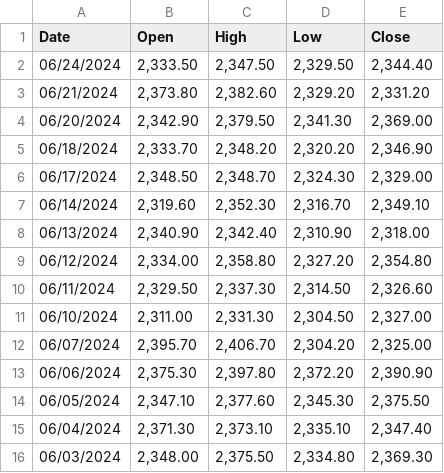
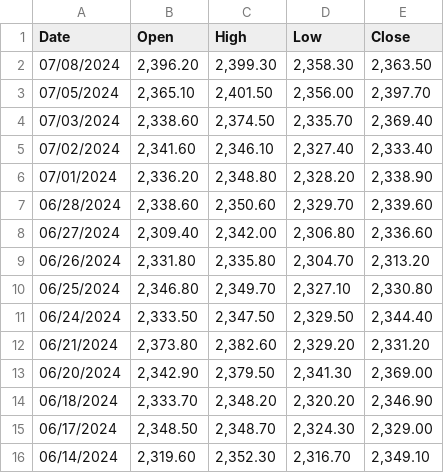
Before and after one commit to garrettkmoody/DerivativesTrader, a CSV file: HistoricalData/CommodityPrices/GoldPrices.csv, drawn as a sheet; only a part is shown; the shorter side is filled out with more unchanged rows; the diff names each change by its address in the sheet, - before the commit and + after, or states it on an @@ line.

```diff
--- a/HistoricalData/CommodityPrices/GoldPrices.csv
+++ b/HistoricalData/CommodityPrices/GoldPrices.csv
+row 2: 07/08/2024 | 2,396.20 | 2,399.30 | 2,358.30 | 2,363.50
+row 3: 07/05/2024 | 2,365.10 | 2,401.50 | 2,356.00 | 2,397.70
+row 4: 07/03/2024 | 2,338.60 | 2,374.50 | 2,335.70 | 2,369.40
+row 5: 07/02/2024 | 2,341.60 | 2,346.10 | 2,327.40 | 2,333.40
+row 6: 07/01/2024 | 2,336.20 | 2,348.80 | 2,328.20 | 2,338.90
+row 7: 06/28/2024 | 2,338.60 | 2,350.60 | 2,329.70 | 2,339.60
+row 8: 06/27/2024 | 2,309.40 | 2,342.00 | 2,306.80 | 2,336.60
+row 9: 06/26/2024 | 2,331.80 | 2,335.80 | 2,304.70 | 2,313.20
+row 10: 06/25/2024 | 2,346.80 | 2,349.70 | 2,327.10 | 2,330.80
```
Also changed, not shown: HistoricalData/CommodityPrices/CopperPrices.csv, 12 other files.
